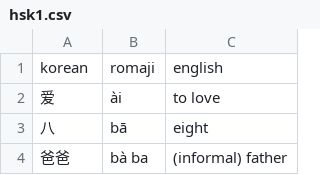
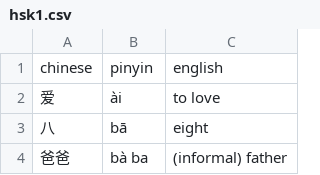
Before and after one commit to tommasofacchin/polytype-trainer, a CSV file: decks/hsk1.csv, drawn as a sheet; only a part is shown; removed rows and columns are numbered as before the commit, all else as after; the diff names each change by its address in the sheet, - before the commit and + after, or states it on an @@ line.

```diff
--- a/decks/hsk1.csv
+++ b/decks/hsk1.csv
-row 1: korean | romaji | english
+row 1: chinese | pinyin | english
```
Also changed, not shown: decks/norwegian_a1.csv, 36 other files.
